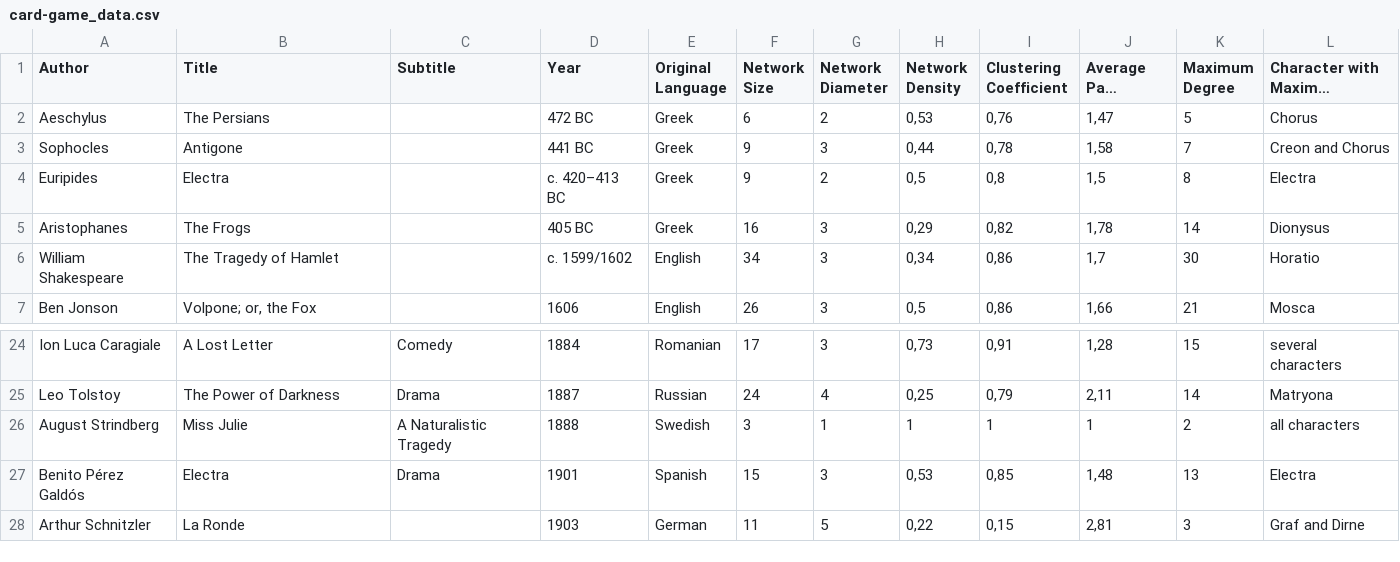
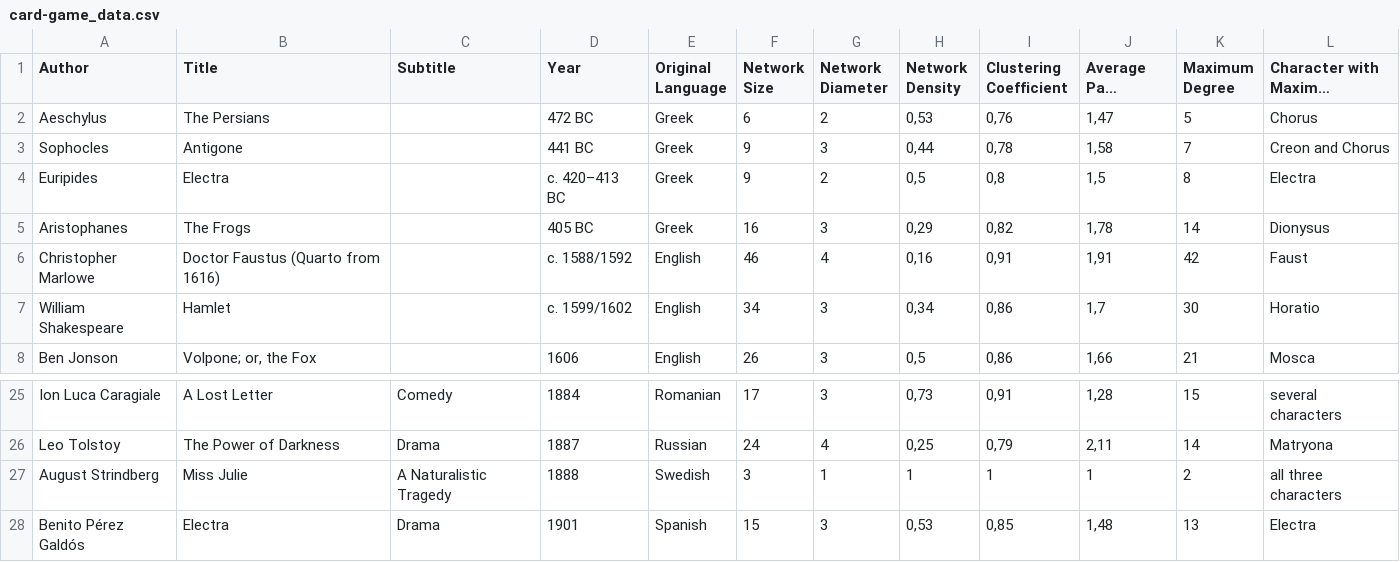
Before and after one commit to lehkost/dramenquartett, a CSV file: dh2018-mexico/card-game_data.csv, drawn as a sheet; only a part is shown, gaps mark what is left out; the shorter side is filled out with more unchanged rows; long unchanged cells end in ….

```diff
--- a/dh2018-mexico/card-game_data.csv
+++ b/dh2018-mexico/card-game_data.csv
@@ -5,3 +5,4 @@ Euripides,Electra,,c. 420–413 BC,Greek,9,2,"0,5","0,8","1,5",8,Electra
 Aristophanes,The Frogs,,405 BC,Greek,16,3,"0,29","0,82","1,78",14,Dionysus
-William Shakespeare,The Tragedy of Hamlet,,c. 1599/1602,English,34,3,"0,34","0,86","1,7",30,Horatio
+Christopher Marlowe,Doctor Faustus (Quarto from 1616),,c. 1588/1592,English,46,4,"0,16","0,91","1,91",42,Faust
+William Shakespeare,Hamlet,,c. 1599/1602,English,34,3,"0,34","0,86","1,7",30,Horatio
 Ben Jonson,"Volpone; or, the Fox",,1606,English,26,3,"0,5","0,86","1,66",21,Mosca
@@ -25,3 +26,3 @@ Ion Luca Caragiale,A Lost Letter,Comedy,1884,Romanian,17,3,"0,73","0,91","1,28",
 Leo Tolstoy,The Power of Darkness,Drama,1887,Russian,24,4,"0,25","0,79","2,11",14,Matryona
-August Strindberg,Miss Julie,A Naturalistic Tragedy,1888,Swedish,3,1,1,1,1,2,all characters
+August Strindberg,Miss Julie,A Naturalistic Tragedy,1888,Swedish,3,1,1,1,1,2,all three characters
 Benito Pérez Galdós,Electra,Drama,1901,Spanish,15,3,"0,53","0,85","1,48",13,Electra
```
Also changed, not shown: 2 other files.
